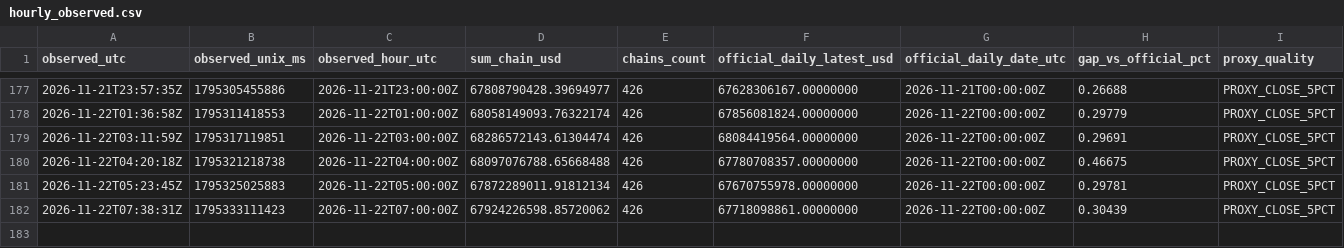
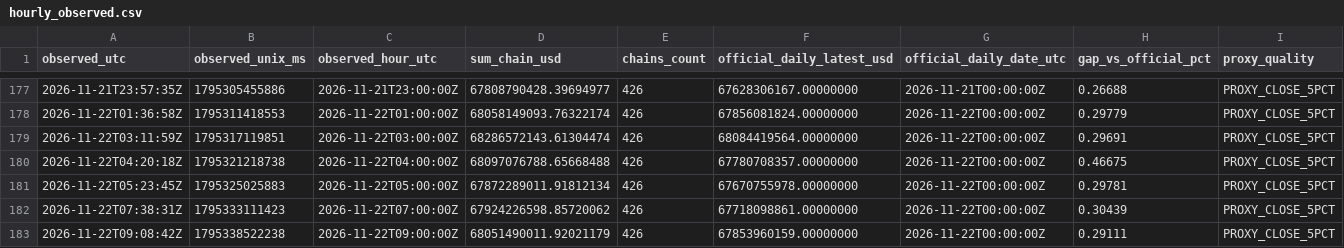
Before and after one commit to imthequin2811-gif/radar-pisau-jatuh, a CSV file: data/tvl/hourly_observed.csv, drawn as a sheet; only a part is shown, gaps mark what is left out; rows hold the shown columns only; the diff names each change by its address in the sheet, - before the commit and + after, or states it on an @@ line.

```diff
--- a/data/tvl/hourly_observed.csv
+++ b/data/tvl/hourly_observed.csv
+row 183: 2026-11-22T09:08:42Z | 1795338522238 | 2026-11-22T09:00:00Z | 68051490011.92021179 | 426 | 67853960159.00000000 | 2026-11-22T00:00:00Z | 0.29111 | PROXY_CLOSE_5PCT
```
Also changed, not shown: data/tvl/daily_official.csv, 2 other files.
